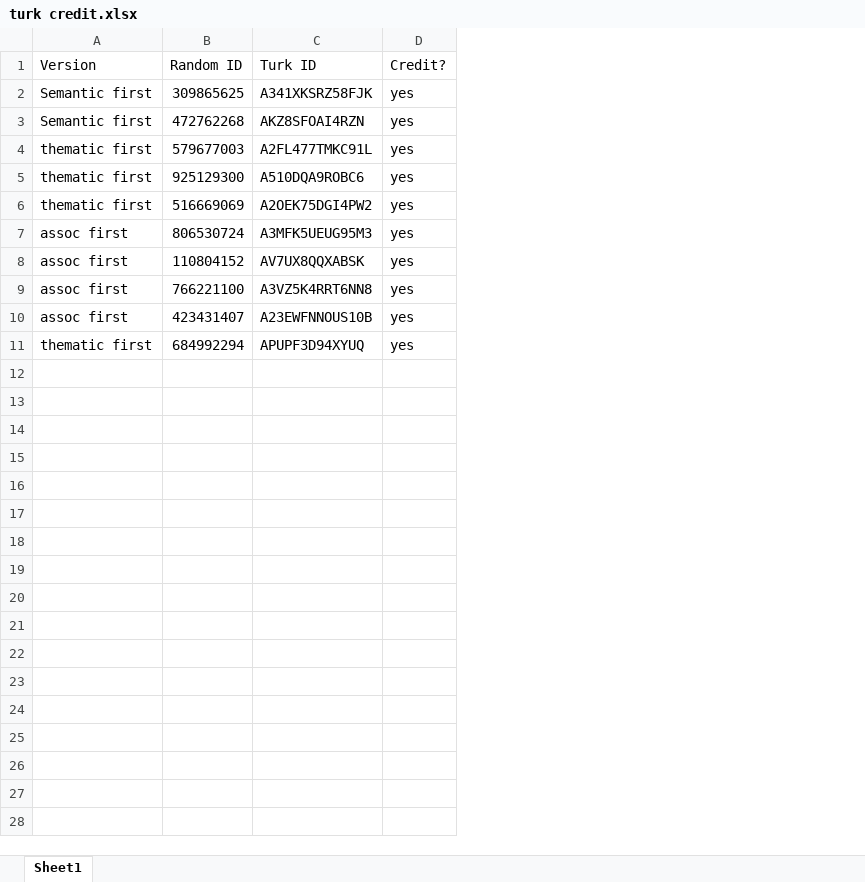
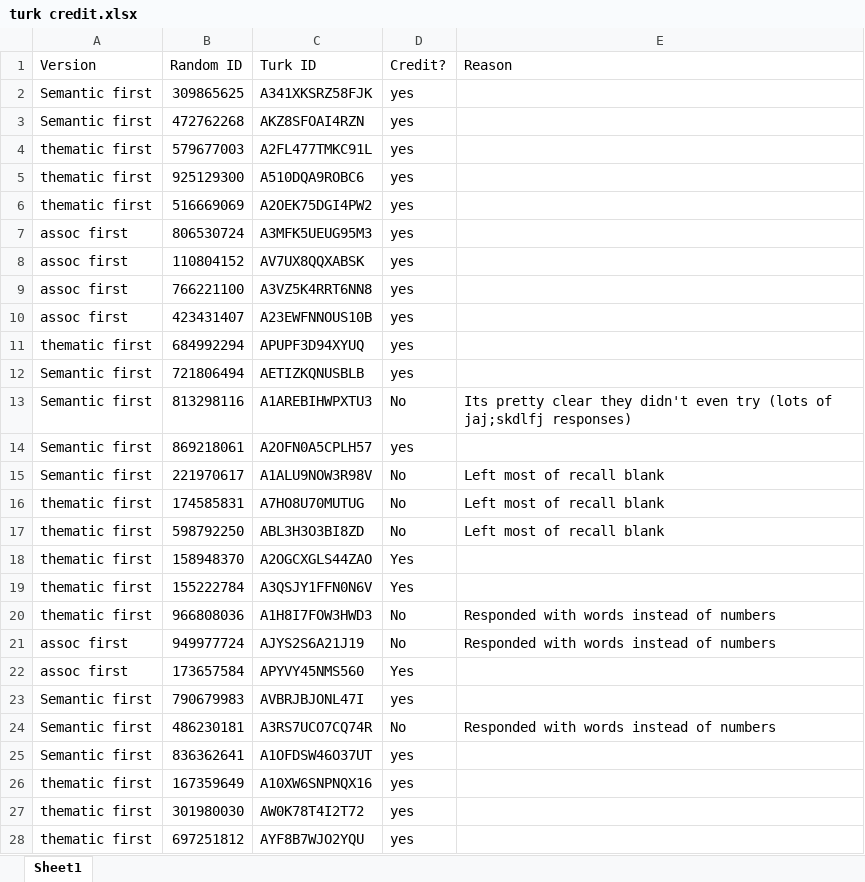
Before and after one commit to doomlab/Nick-Thesis, an Excel workbook: turk credit.xlsx, sheet Sheet1, drawn as a sheet; only a part is shown; values as stored, in another font and other column widths than the file's, no borders; the diff covers the shown part only; the diff names each change by its address in the sheet, - before the commit and + after, or states it on an @@ line.

Commit message:
more participants!

```diff
--- a/turk credit.xlsx (sheet Sheet1)
+++ b/turk credit.xlsx (sheet Sheet1)
+column E (Reason), empty
+row 12: Semantic first | 721806494 | AETIZKQNUSBLB | yes
+row 13: Semantic first | 813298116 | A1AREBIHWPXTU3 | No | Its pretty clear they didn't even try (lots of jaj;skdlfj responses)
+row 14: Semantic first | 869218061 | A2OFN0A5CPLH57 | yes
+row 15: Semantic first | 221970617 | A1ALU9NOW3R98V | No | Left most of recall blank
+row 16: thematic first | 174585831 | A7HO8U70MUTUG | No | Left most of recall blank
+row 17: thematic first | 598792250 | ABL3H3O3BI8ZD | No | Left most of recall blank
+row 18: thematic first | 158948370 | A2OGCXGLS44ZAO | Yes
+row 19: thematic first | 155222784 | A3QSJY1FFN0N6V | Yes
+row 20: thematic first | 966808036 | A1H8I7FOW3HWD3 | No | Responded with words instead of numbers
+row 21: assoc first | 949977724 | AJYS2S6A21J19 | No | Responded with words instead of numbers
+row 22: assoc first | 173657584 | APYVY45NMS560 | Yes
+row 23: Semantic first | 790679983 | AVBRJBJONL47I | yes
+row 24: Semantic first | 486230181 | A3RS7UCO7CQ74R | No | Responded with words instead of numbers
+row 25: Semantic first | 836362641 | A1OFDSW46O37UT | yes
+row 26: thematic first | 167359649 | A10XW6SNPNQX16 | yes
+row 27: thematic first | 301980030 | AW0K78T4I2T72 | yes
+row 28: thematic first | 697251812 | AYF8B7WJO2YQU | yes
```
Also changed, not shown: 6 added rows elsewhere in this sheet.
